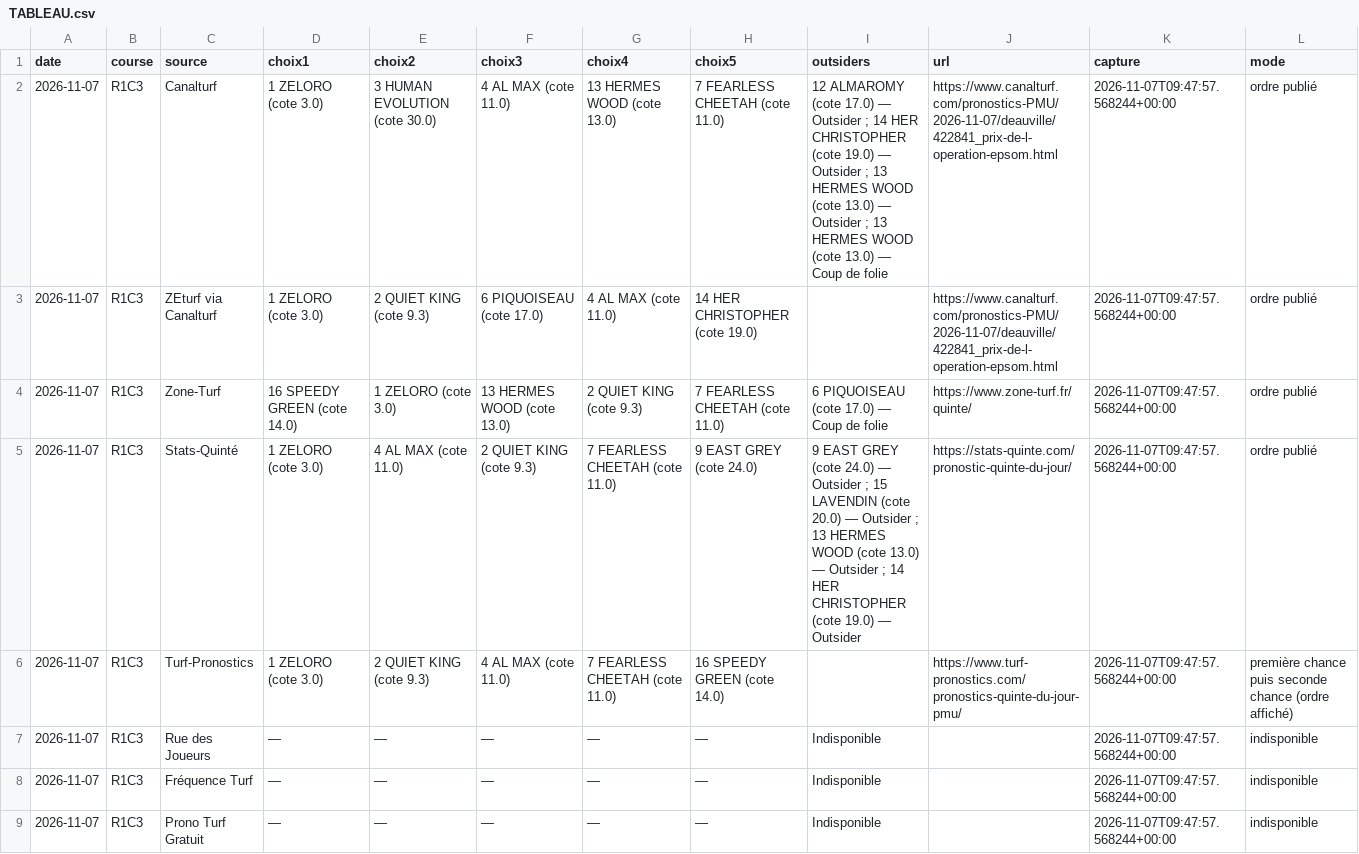
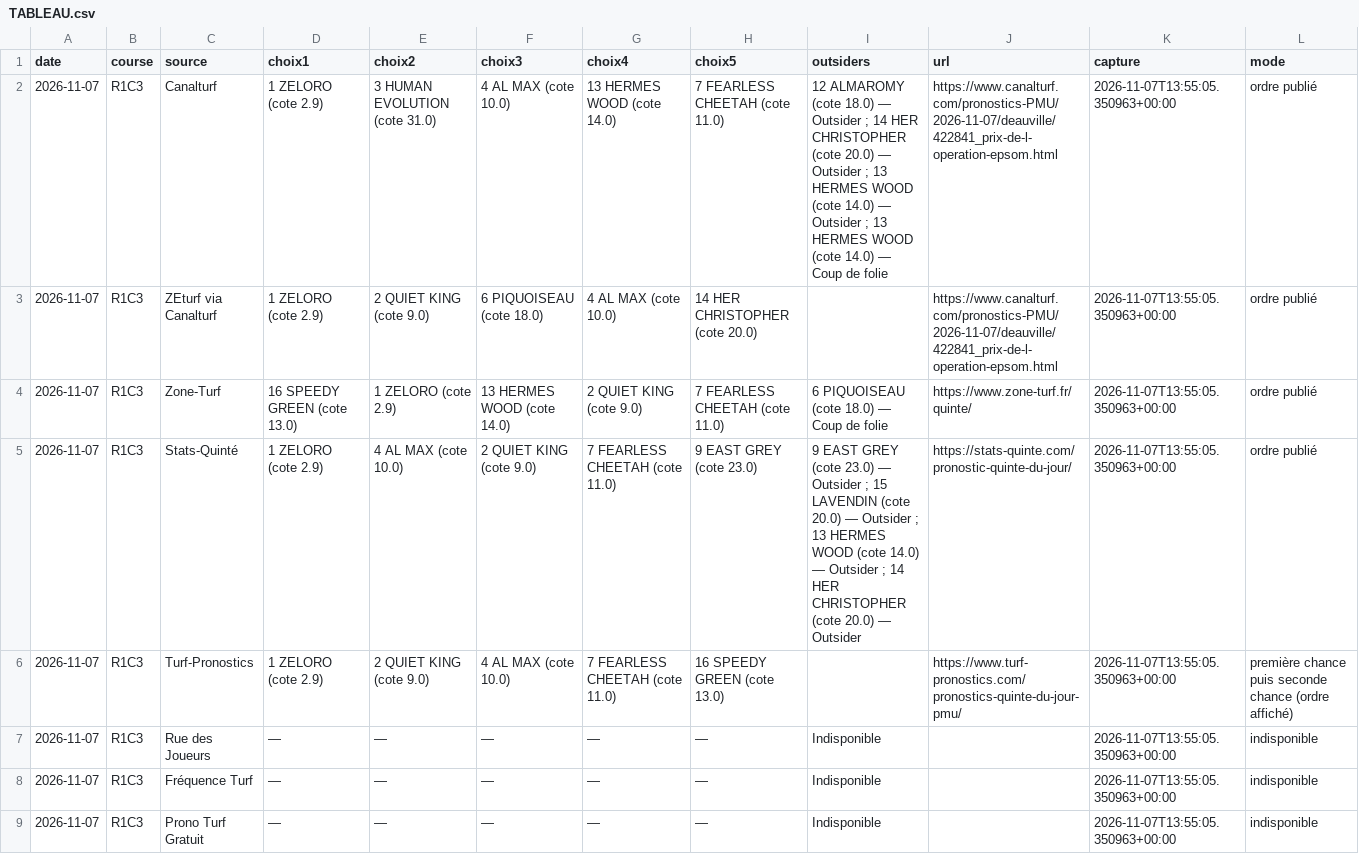
Before and after one commit to Pascalrive/pmu-scorer, a CSV file: consensus_pronostics/data/2026-11-07/TABLEAU.csv, drawn as a sheet.

Commit message:
Archive consensus editorial independant

```diff
--- a/consensus_pronostics/data/2026-11-07/TABLEAU.csv
+++ b/consensus_pronostics/data/2026-11-07/TABLEAU.csv
@@ -1,9 +1,9 @@
 date,course,source,choix1,choix2,choix3,choix4,choix5,outsiders,url,capture,mode
-2026-11-07,R1C3,Canalturf,1 ZELORO (cote 3.0),3 HUMAN EVOLUTION (cote 30.0),4 AL MAX (cote 11.0),13 HERMES WOOD (cote 13.0),7 FEARLESS CHEETAH (cote 11.0),12 ALMAROMY (cote 17.0) — Outsider ; 14 HER CHRISTOPHER (cote 19.0) — Outsider ; 13 HERMES WOOD (cote 13.0) — Outsider ; 13 HERMES WOOD (cote 13.0) — Coup de folie,https://www.canalturf.com/pronostics-PMU/2026-11-07/deauville/422841_prix-de-l-operation-epsom.html,2026-11-07T09:47:57.568244+00:00,ordre publié
-2026-11-07,R1C3,ZEturf via Canalturf,1 ZELORO (cote 3.0),2 QUIET KING (cote 9.3),6 PIQUOISEAU (cote 17.0),4 AL MAX (cote 11.0),14 HER CHRISTOPHER (cote 19.0),,https://www.canalturf.com/pronostics-PMU/2026-11-07/deauville/422841_prix-de-l-operation-epsom.html,2026-11-07T09:47:57.568244+00:00,ordre publié
-2026-11-07,R1C3,Zone-Turf,16 SPEEDY GREEN (cote 14.0),1 ZELORO (cote 3.0),13 HERMES WOOD (cote 13.0),2 QUIET KING (cote 9.3),7 FEARLESS CHEETAH (cote 11.0),6 PIQUOISEAU (cote 17.0) — Coup de folie,https://www.zone-turf.fr/quinte/,2026-11-07T09:47:57.568244+00:00,ordre publié
-2026-11-07,R1C3,Stats-Quinté,1 ZELORO (cote 3.0),4 AL MAX (cote 11.0),2 QUIET KING (cote 9.3),7 FEARLESS CHEETAH (cote 11.0),9 EAST GREY (cote 24.0),9 EAST GREY (cote 24.0) — Outsider ; 15 LAVENDIN (cote 20.0) — Outsider ; 13 HERMES WOOD (cote 13.0) — Outsider ; 14 HER CHRISTOPHER (cote 19.0) — Outsider,https://stats-quinte.com/pronostic-quinte-du-jour/,2026-11-07T09:47:57.568244+00:00,ordre publié
-2026-11-07,R1C3,Turf-Pronostics,1 ZELORO (cote 3.0),2 QUIET KING (cote 9.3),4 AL MAX (cote 11.0),7 FEARLESS CHEETAH (cote 11.0),16 SPEEDY GREEN (cote 14.0),,https://www.turf-pronostics.com/pronostics-quinte-du-jour-pmu/,2026-11-07T09:47:57.568244+00:00,première chance puis seconde chance (ordre affiché)
-2026-11-07,R1C3,Rue des Joueurs,—,—,—,—,—,Indisponible,,2026-11-07T09:47:57.568244+00:00,indisponible
-2026-11-07,R1C3,Fréquence Turf,—,—,—,—,—,Indisponible,,2026-11-07T09:47:57.568244+00:00,indisponible
-2026-11-07,R1C3,Prono Turf Gratuit,—,—,—,—,—,Indisponible,,2026-11-07T09:47:57.568244+00:00,indisponible
+2026-11-07,R1C3,Canalturf,1 ZELORO (cote 2.9),3 HUMAN EVOLUTION (cote 31.0),4 AL MAX (cote 10.0),13 HERMES WOOD (cote 14.0),7 FEARLESS CHEETAH (cote 11.0),12 ALMAROMY (cote 18.0) — Outsider ; 14 HER CHRISTOPHER (cote 20.0) — Outsider ; 13 HERMES WOOD (cote 14.0) — Outsider ; 13 HERMES WOOD (cote 14.0) — Coup de folie,https://www.canalturf.com/pronostics-PMU/2026-11-07/deauville/422841_prix-de-l-operation-epsom.html,2026-11-07T13:55:05.350963+00:00,ordre publié
+2026-11-07,R1C3,ZEturf via Canalturf,1 ZELORO (cote 2.9),2 QUIET KING (cote 9.0),6 PIQUOISEAU (cote 18.0),4 AL MAX (cote 10.0),14 HER CHRISTOPHER (cote 20.0),,https://www.canalturf.com/pronostics-PMU/2026-11-07/deauville/422841_prix-de-l-operation-epsom.html,2026-11-07T13:55:05.350963+00:00,ordre publié
+2026-11-07,R1C3,Zone-Turf,16 SPEEDY GREEN (cote 13.0),1 ZELORO (cote 2.9),13 HERMES WOOD (cote 14.0),2 QUIET KING (cote 9.0),7 FEARLESS CHEETAH (cote 11.0),6 PIQUOISEAU (cote 18.0) — Coup de folie,https://www.zone-turf.fr/quinte/,2026-11-07T13:55:05.350963+00:00,ordre publié
+2026-11-07,R1C3,Stats-Quinté,1 ZELORO (cote 2.9),4 AL MAX (cote 10.0),2 QUIET KING (cote 9.0),7 FEARLESS CHEETAH (cote 11.0),9 EAST GREY (cote 23.0),9 EAST GREY (cote 23.0) — Outsider ; 15 LAVENDIN (cote 20.0) — Outsider ; 13 HERMES WOOD (cote 14.0) — Outsider ; 14 HER CHRISTOPHER (cote 20.0) — Outsider,https://stats-quinte.com/pronostic-quinte-du-jour/,2026-11-07T13:55:05.350963+00:00,ordre publié
+2026-11-07,R1C3,Turf-Pronostics,1 ZELORO (cote 2.9),2 QUIET KING (cote 9.0),4 AL MAX (cote 10.0),7 FEARLESS CHEETAH (cote 11.0),16 SPEEDY GREEN (cote 13.0),,https://www.turf-pronostics.com/pronostics-quinte-du-jour-pmu/,2026-11-07T13:55:05.350963+00:00,première chance puis seconde chance (ordre affiché)
+2026-11-07,R1C3,Rue des Joueurs,—,—,—,—,—,Indisponible,,2026-11-07T13:55:05.350963+00:00,indisponible
+2026-11-07,R1C3,Fréquence Turf,—,—,—,—,—,Indisponible,,2026-11-07T13:55:05.350963+00:00,indisponible
+2026-11-07,R1C3,Prono Turf Gratuit,—,—,—,—,—,Indisponible,,2026-11-07T13:55:05.350963+00:00,indisponible
```
Also changed, not shown: 6 other files.
